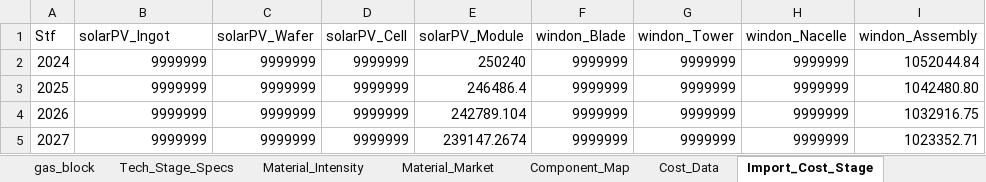
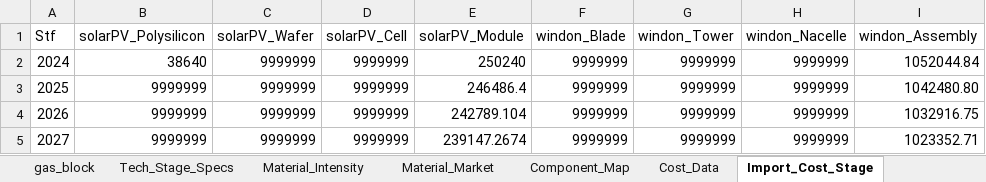
Before and after one commit to oitzingermaximilian/urbs-materials, an Excel workbook: Input_urbsextensionv1.xlsx, sheet Import_Cost_Stage, drawn as a sheet; only a part is shown; values as stored, in another font and other column widths than the file's, no borders; the diff names each change by its address in the sheet, - before the commit and + after, or states it on an @@ line.

```diff
--- a/Input_urbsextensionv1.xlsx (sheet Import_Cost_Stage)
+++ b/Input_urbsextensionv1.xlsx (sheet Import_Cost_Stage)
-B1: solarPV_Ingot
+B1: solarPV_Polysilicon
-B2 (solarPV_Polysilicon): 9999999
+B2 (solarPV_Polysilicon): 38640
```
Also changed, not shown: sheet Cost_Data, sheet Tech_Stage_Specs, sheet Component_Map, sheet Material_Intensity.
